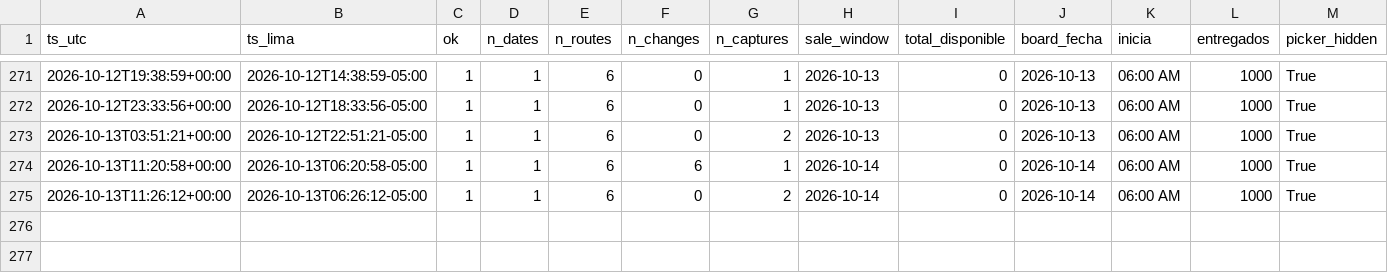
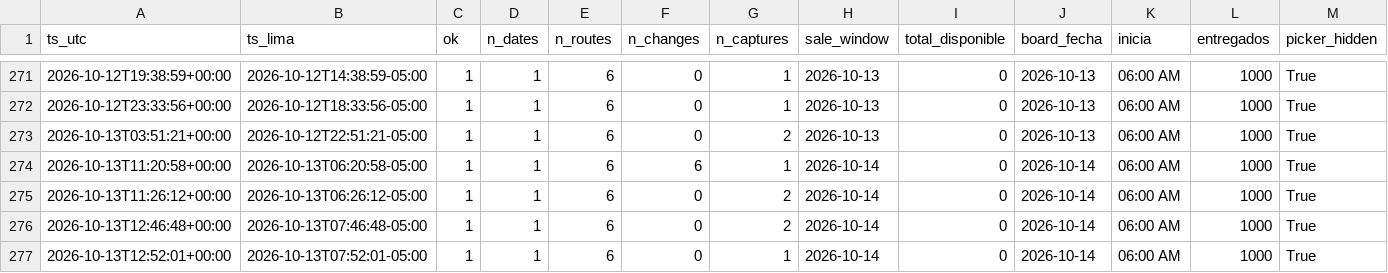
Before and after one commit to kofikid4/machupicchu-live-tracker, a CSV file: data/runs.csv, drawn as a sheet; only a part is shown, gaps mark what is left out; rows hold the shown columns only; the diff names each change by its address in the sheet, - before the commit and + after, or states it on an @@ line.

```diff
--- a/data/runs.csv
+++ b/data/runs.csv
+row 276: 2026-10-13T12:46:48+00:00 | 2026-10-13T07:46:48-05:00 | 1 | 1 | 6 | 0 | 2 | 2026-10-14 | 0 | 2026-10-14 | 06:00 AM | 1000 | True
+row 277: 2026-10-13T12:52:01+00:00 | 2026-10-13T07:52:01-05:00 | 1 | 1 | 6 | 0 | 1 | 2026-10-14 | 0 | 2026-10-14 | 06:00 AM | 1000 | True
```
Also changed, not shown: 1 other file.
